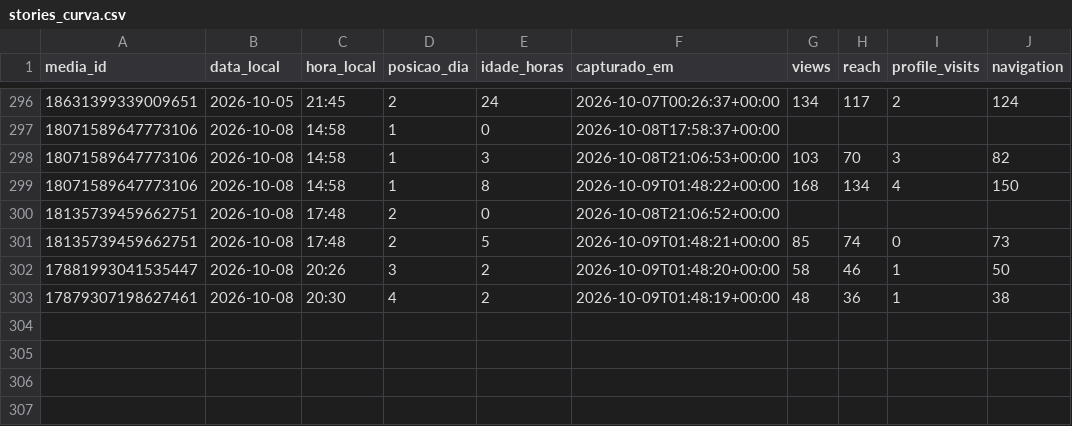
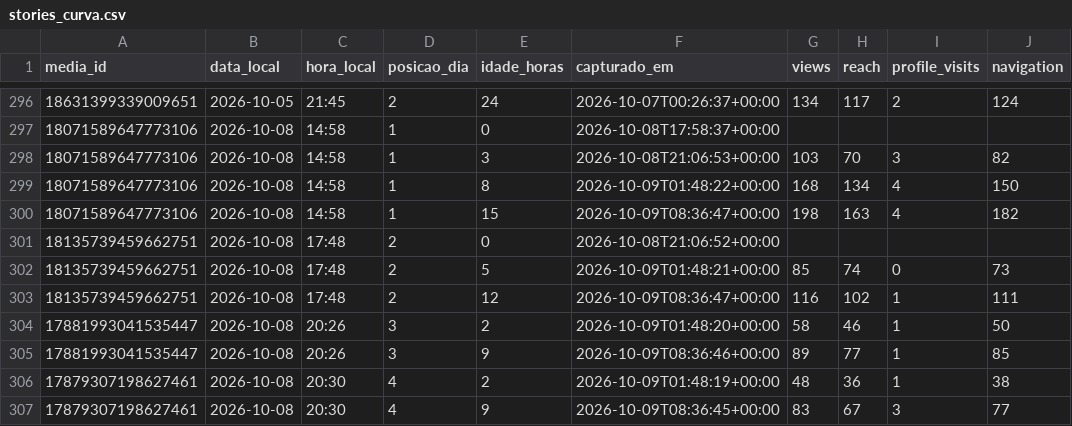
Before and after one commit to trevisollinux/line-insta-poster, a CSV file: state/stories_curva.csv, drawn as a sheet; only a part is shown, gaps mark what is left out; the diff names each change by its address in the sheet, - before the commit and + after, or states it on an @@ line.

```diff
--- a/state/stories_curva.csv
+++ b/state/stories_curva.csv
+row 300: 18071589647773106 | 2026-10-08 | 14:58 | 1 | 15 | 2026-10-09T08:36:47+00:00 | 198 | 163 | 4 | 182
+row 303: 18135739459662751 | 2026-10-08 | 17:48 | 2 | 12 | 2026-10-09T08:36:47+00:00 | 116 | 102 | 1 | 111
+row 305: 17881993041535447 | 2026-10-08 | 20:26 | 3 | 9 | 2026-10-09T08:36:46+00:00 | 89 | 77 | 1 | 85
+row 307: 17879307198627461 | 2026-10-08 | 20:30 | 4 | 9 | 2026-10-09T08:36:45+00:00 | 83 | 67 | 3 | 77
```
Also changed, not shown: state/stories_metrics.csv.
